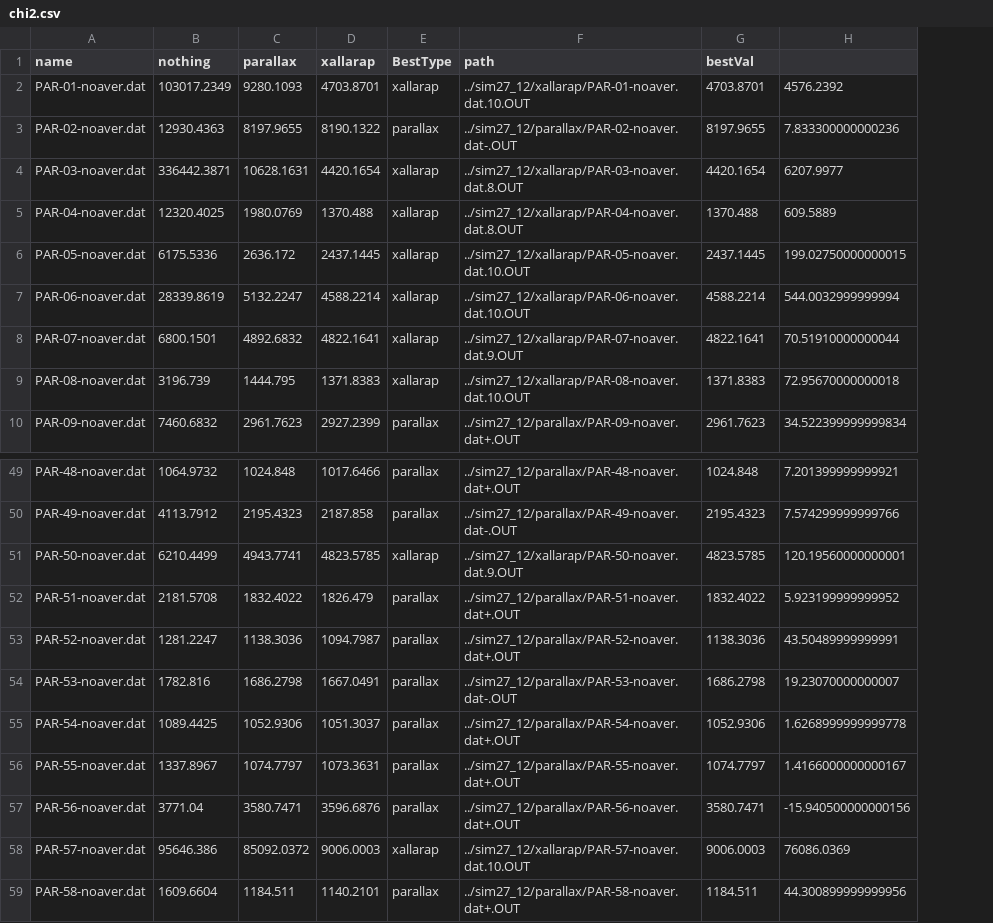
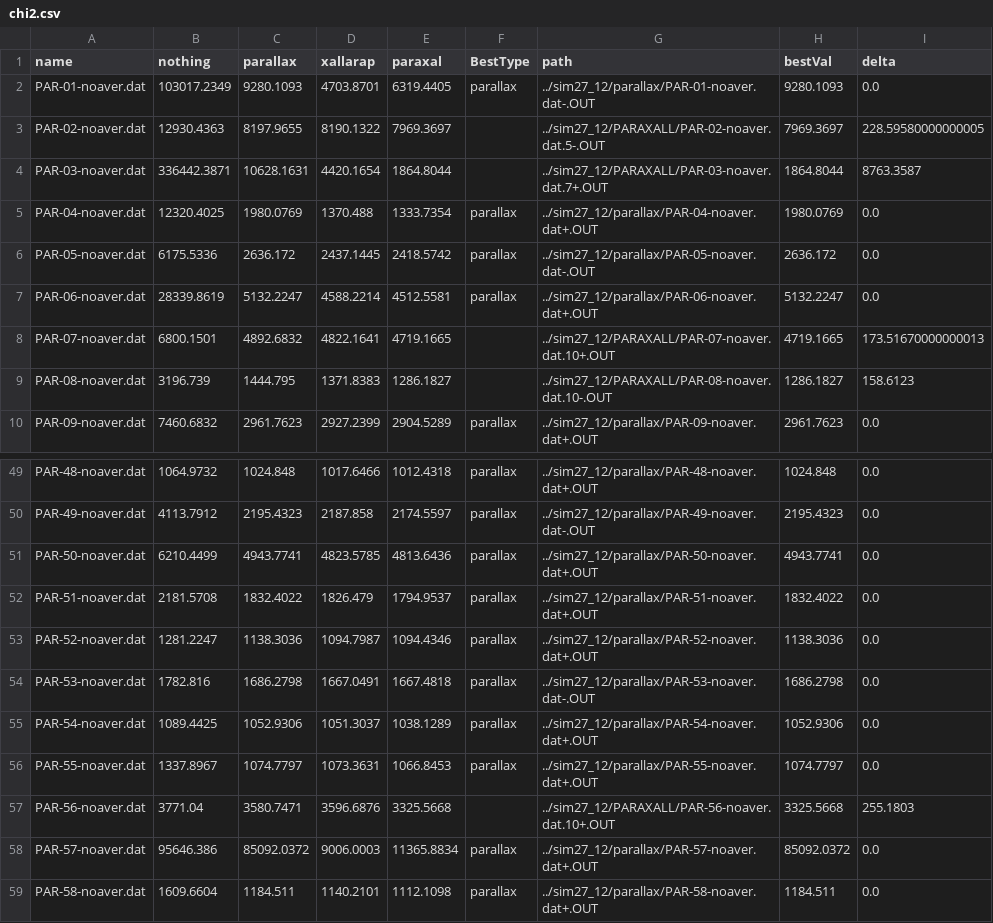
Before and after one commit to Jaclav/MicroLensingFund, a CSV file: sim27_12/chi2.csv, drawn as a sheet; only a part is shown, gaps mark what is left out; removed rows and columns are numbered as before the commit, all else as after; the diff covers the shown part only; the diff names each change by its address in the sheet, - before the commit and + after, or states it on an @@ line.

```diff
--- a/sim27_12/chi2.csv
+++ b/sim27_12/chi2.csv
+column E (paraxal), rows 2-10: 6319.4405 | 7969.3697 | 1864.8044 | 1333.7354 | 2418.5742 | 4512.5581 | 4719.1665 | 1286.1827 | 2904.5289; rows 49-59: 1012.4318 | 2174.5597 | 4813.6436 | 1794.9537 | 1094.4346 | 1667.4818 | 1038.1289 | 1066.8453 | 3325.5668 | 11365.8834 | 1112.1098
-column H, rows 2-10: 4576.2392 | 7.833300000000236 | 6207.9977 | 609.5889 | 199.02750000000015 | 544.0032999999994 | 70.51910000000044 | 72.95670000000018 | 34.522399999999834; rows 49-59: 7.201399999999921 | 7.574299999999766 | 120.19560000000001 | 5.923199999999952 | 43.50489999999991 | 19.23070000000007 | 1.6268999999999778 | 1.4166000000000167 | -15.940500000000156 | 76086.0369 | 44.300899999999956
+column I (delta), rows 2-10: 0.0 | 228.59580000000005 | 8763.3587 | 0.0 | 0.0 | 0.0 | 173.51670000000013 | 158.6123 | 0.0; rows 49-59: 0.0 | 0.0 | 0.0 | 0.0 | 0.0 | 0.0 | 0.0 | 0.0 | 255.1803 | 0.0 | 0.0
-F2 (BestType): xallarap
+F2 (BestType): parallax
-G2 (path): ../sim27_12/xallarap/PAR-01-noaver.dat.10.OUT
+G2 (path): ../sim27_12/parallax/PAR-01-noaver.dat-.OUT
-H2 (bestVal): 4703.8701
+H2 (bestVal): 9280.1093
-F3 (BestType): parallax
+F3 (BestType): (empty)
-G3 (path): ../sim27_12/parallax/PAR-02-noaver.dat-.OUT
+G3 (path): ../sim27_12/PARAXALL/PAR-02-noaver.dat.5-.OUT
-H3 (bestVal): 8197.9655
+H3 (bestVal): 7969.3697
-F4 (BestType): xallarap
+F4 (BestType): (empty)
-G4 (path): ../sim27_12/xallarap/PAR-03-noaver.dat.8.OUT
+G4 (path): ../sim27_12/PARAXALL/PAR-03-noaver.dat.7+.OUT
-H4 (bestVal): 4420.1654
+H4 (bestVal): 1864.8044
-F5:F7 (BestType): xallarap
+F5:F7 (BestType): parallax
-G5 (path): ../sim27_12/xallarap/PAR-04-noaver.dat.8.OUT
+G5 (path): ../sim27_12/parallax/PAR-04-noaver.dat+.OUT
-H5 (bestVal): 1370.488
+H5 (bestVal): 1980.0769
-G6 (path): ../sim27_12/xallarap/PAR-05-noaver.dat.10.OUT
+G6 (path): ../sim27_12/parallax/PAR-05-noaver.dat-.OUT
-H6 (bestVal): 2437.1445
+H6 (bestVal): 2636.172
-G7 (path): ../sim27_12/xallarap/PAR-06-noaver.dat.10.OUT
+G7 (path): ../sim27_12/parallax/PAR-06-noaver.dat+.OUT
-H7 (bestVal): 4588.2214
+H7 (bestVal): 5132.2247
-F8:F9 (BestType): xallarap
+F8:F9 (BestType): (empty)
-G8 (path): ../sim27_12/xallarap/PAR-07-noaver.dat.9.OUT
+G8 (path): ../sim27_12/PARAXALL/PAR-07-noaver.dat.10+.OUT
-H8 (bestVal): 4822.1641
+H8 (bestVal): 4719.1665
-G9 (path): ../sim27_12/xallarap/PAR-08-noaver.dat.10.OUT
+G9 (path): ../sim27_12/PARAXALL/PAR-08-noaver.dat.10-.OUT
-H9 (bestVal): 1371.8383
+H9 (bestVal): 1286.1827
-F51 (BestType): xallarap
+F51 (BestType): parallax
-G51 (path): ../sim27_12/xallarap/PAR-50-noaver.dat.9.OUT
+G51 (path): ../sim27_12/parallax/PAR-50-noaver.dat+.OUT
-H51 (bestVal): 4823.5785
+H51 (bestVal): 4943.7741
-F57 (BestType): parallax
+F57 (BestType): (empty)
-G57 (path): ../sim27_12/parallax/PAR-56-noaver.dat+.OUT
+G57 (path): ../sim27_12/PARAXALL/PAR-56-noaver.dat.10+.OUT
-H57 (bestVal): 3580.7471
+H57 (bestVal): 3325.5668
-F58 (BestType): xallarap
+F58 (BestType): parallax
-G58 (path): ../sim27_12/xallarap/PAR-57-noaver.dat.10.OUT
+G58 (path): ../sim27_12/parallax/PAR-57-noaver.dat+.OUT
-H58 (bestVal): 9006.0003
+H58 (bestVal): 85092.0372
```
Also changed, not shown: 33 edited cells elsewhere in this file, 1 other file.
